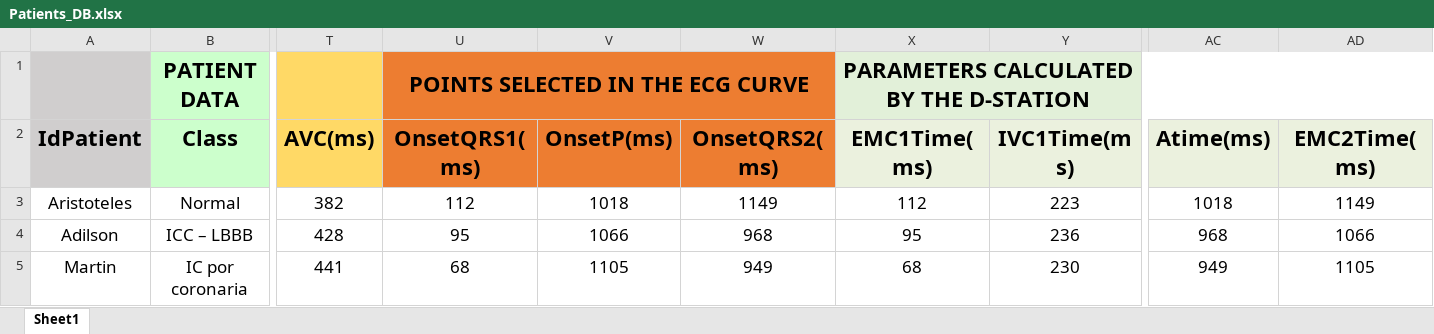
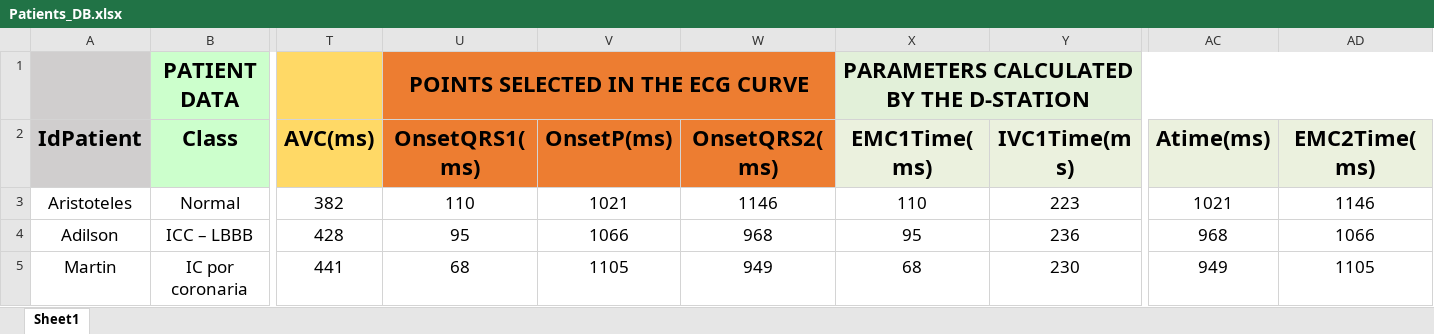
Before and after one commit to GPDS/Public-D-Station, an Excel workbook: Patients_DB.xlsx, sheet Sheet1, drawn as a sheet; only a part is shown, gaps mark what is left out; values as stored, in another font and other column widths than the file's, no borders; the diff names each change by its address in the sheet, - before the commit and + after, or states it on an @@ line.

```diff
--- a/Patients_DB.xlsx (sheet Sheet1)
+++ b/Patients_DB.xlsx (sheet Sheet1)
-U3 (OnsetQRS1(ms)): 112
+U3 (OnsetQRS1(ms)): 110
-V3 (OnsetP(ms)): 1018
+V3 (OnsetP(ms)): 1021
-W3 (OnsetQRS2(ms)): 1149
+W3 (OnsetQRS2(ms)): 1146
-X3 (EMC1Time(ms)): 112
+X3 (EMC1Time(ms)): 110
-AC3 (Atime(ms)): 1018
+AC3 (Atime(ms)): 1021
-AD3 (EMC2Time(ms)): 1149
+AD3 (EMC2Time(ms)): 1146
```
Also changed, not shown: 1 other file.
